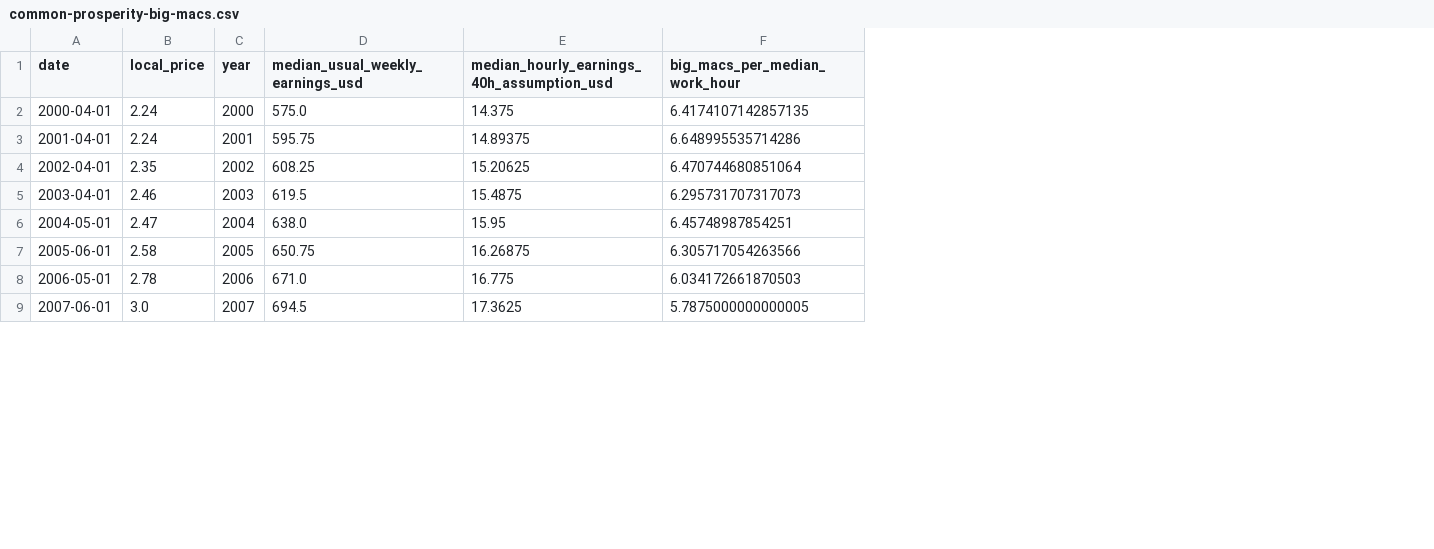
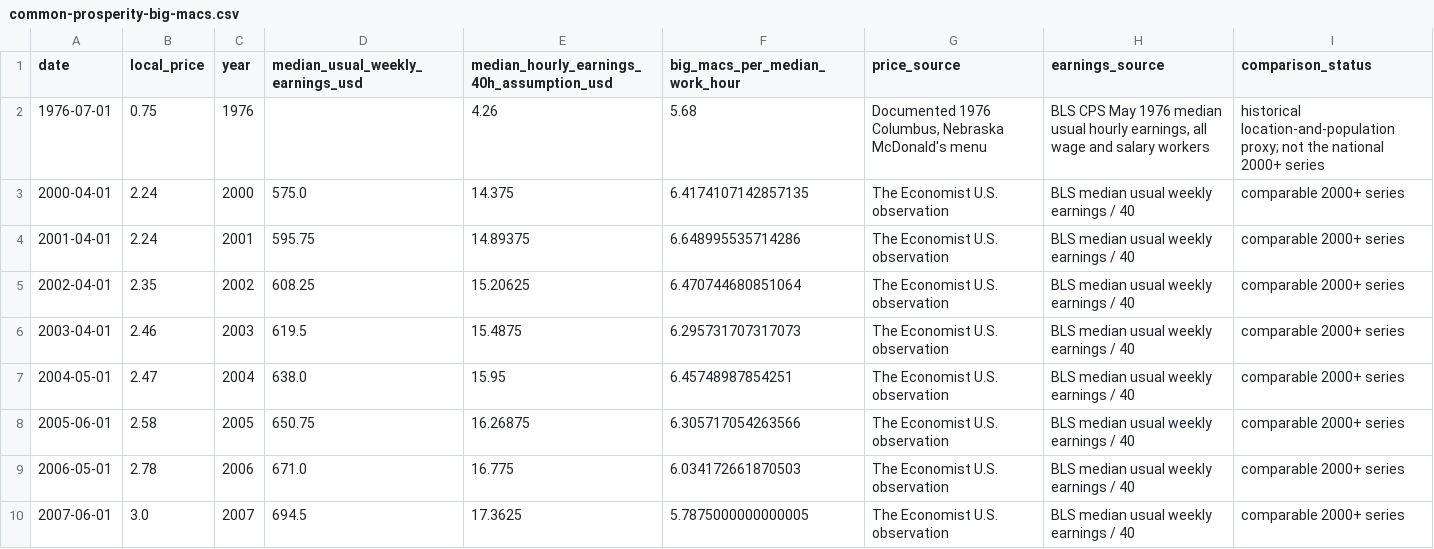
Before and after one commit to goodalexander/goodalexander.github.io, a CSV file: static/doom-thesis/common-prosperity-big-macs.csv, drawn as a sheet; only a part is shown; addresses are those after the commit; the diff names each change by its address in the sheet, - before the commit and + after, or states it on an @@ line.

```diff
--- a/static/doom-thesis/common-prosperity-big-macs.csv
+++ b/static/doom-thesis/common-prosperity-big-macs.csv
+column G (price_source), rows 3-10: all The Economist U.S. observation
+column H (earnings_source), rows 3-10: all BLS median usual weekly earnings / 40
+column I (comparison_status), rows 3-10: all comparable 2000+ series
+row 2: 1976-07-01 | 0.75 | 1976 |  | 4.26 | 5.68 | Documented 1976 Columbus, Nebraska McDonald's menu | BLS CPS May 1976 median usual hourly earnings, all wage and salary workers | historical location-and-population proxy; not the national 2000+ series
```
Also changed, not shown: static/doom-thesis/common-prosperity-affordability.csv, static/doom-thesis/common-prosperity-housing.csv, 6 other files.
